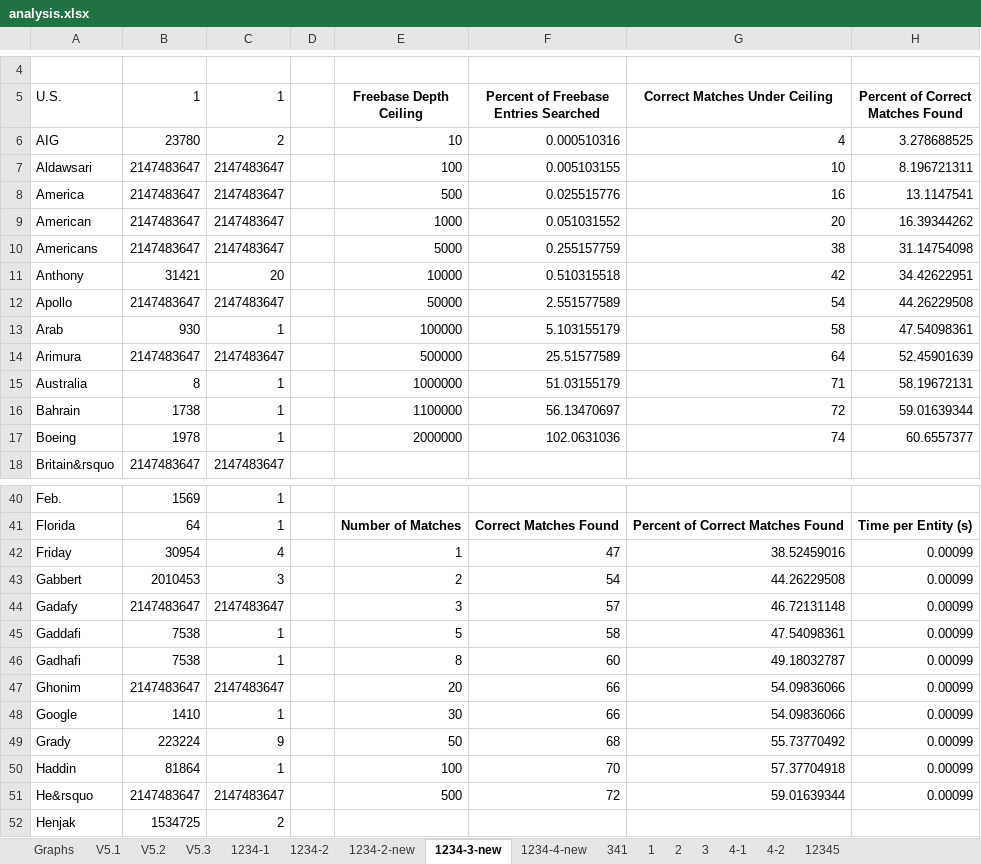
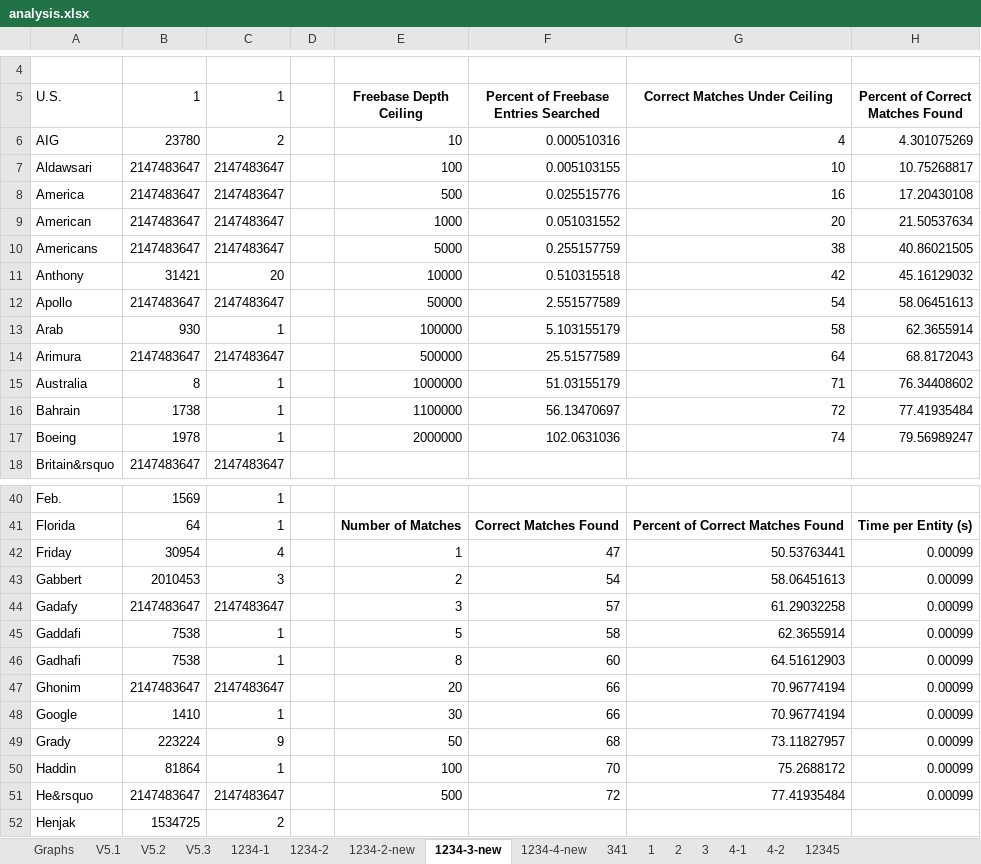
Before and after one commit to omanamos/reverb-freebase-matching, an Excel workbook: analysis.xlsx, sheet 1234-3-new, drawn as a sheet; only a part is shown, gaps mark what is left out; values as stored, in another font and other column widths than the file's, no borders; charts and pictures not drawn; the diff names each change by its address in the sheet, - before the commit and + after, or states it on an @@ line.

```diff
--- a/analysis.xlsx (sheet 1234-3-new)
+++ b/analysis.xlsx (sheet 1234-3-new)
-H6 (Percent of Correct Matches Found): 3.278688525
+H6 (Percent of Correct Matches Found): 4.301075269
-H7 (Percent of Correct Matches Found): 8.196721311
+H7 (Percent of Correct Matches Found): 10.75268817
-H8 (Percent of Correct Matches Found): 13.1147541
+H8 (Percent of Correct Matches Found): 17.20430108
-H9 (Percent of Correct Matches Found): 16.39344262
+H9 (Percent of Correct Matches Found): 21.50537634
-H10 (Percent of Correct Matches Found): 31.14754098
+H10 (Percent of Correct Matches Found): 40.86021505
-H11 (Percent of Correct Matches Found): 34.42622951
+H11 (Percent of Correct Matches Found): 45.16129032
-H12 (Percent of Correct Matches Found): 44.26229508
+H12 (Percent of Correct Matches Found): 58.06451613
-H13 (Percent of Correct Matches Found): 47.54098361
+H13 (Percent of Correct Matches Found): 62.3655914
-H14 (Percent of Correct Matches Found): 52.45901639
+H14 (Percent of Correct Matches Found): 68.8172043
-H15 (Percent of Correct Matches Found): 58.19672131
+H15 (Percent of Correct Matches Found): 76.34408602
-H16 (Percent of Correct Matches Found): 59.01639344
+H16 (Percent of Correct Matches Found): 77.41935484
-H17 (Percent of Correct Matches Found): 60.6557377
+H17 (Percent of Correct Matches Found): 79.56989247
-G42 (Correct Matches Under Ceiling): 38.52459016
+G42 (Correct Matches Under Ceiling): 50.53763441
-G43 (Correct Matches Under Ceiling): 44.26229508
+G43 (Correct Matches Under Ceiling): 58.06451613
-G44 (Correct Matches Under Ceiling): 46.72131148
+G44 (Correct Matches Under Ceiling): 61.29032258
-G45 (Correct Matches Under Ceiling): 47.54098361
+G45 (Correct Matches Under Ceiling): 62.3655914
-G46 (Correct Matches Under Ceiling): 49.18032787
+G46 (Correct Matches Under Ceiling): 64.51612903
-G47:G48 (Correct Matches Under Ceiling): 54.09836066
+G47:G48 (Correct Matches Under Ceiling): 70.96774194
-G49 (Correct Matches Under Ceiling): 55.73770492
+G49 (Correct Matches Under Ceiling): 73.11827957
-G50 (Correct Matches Under Ceiling): 57.37704918
+G50 (Correct Matches Under Ceiling): 75.2688172
-G51 (Correct Matches Under Ceiling): 59.01639344
+G51 (Correct Matches Under Ceiling): 77.41935484
```
Also changed, not shown: sheet 1234-4-new, sheet 1234-1, sheet 12345, sheet 3, sheet 1234-2-new, sheet 1, 8 more sheets, charts or pictures, analysis2.xlsx, 7 other files.
